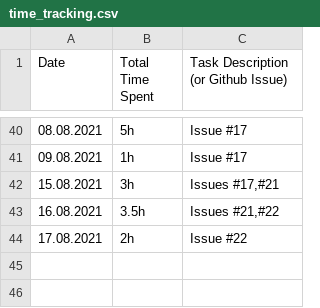
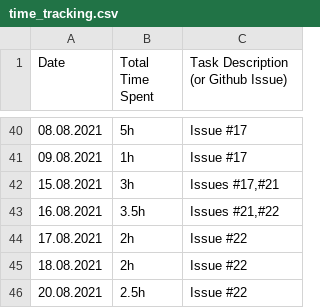
Before and after one commit to haugjo/float, a CSV file: docs/time_tracking.csv, drawn as a sheet; only a part is shown, gaps mark what is left out; the diff names each change by its address in the sheet, - before the commit and + after, or states it on an @@ line.

```diff
--- a/docs/time_tracking.csv
+++ b/docs/time_tracking.csv
+row 45: 18.08.2021 | 2h | Issue #22
+row 46: 20.08.2021 | 2.5h | Issue #22
```
Also changed, not shown: 6 other files.
